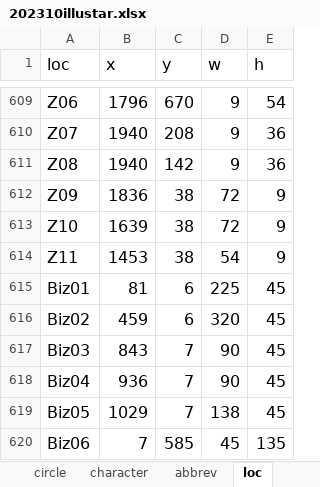
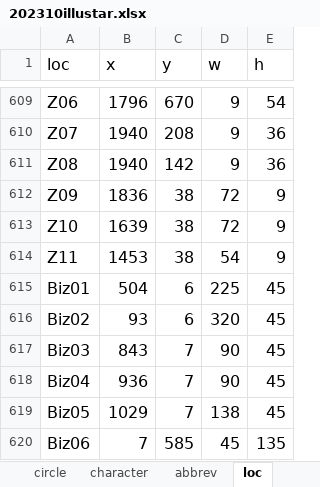
Before and after one commit to nutyworks/illustar, an Excel workbook: 202310illustar.xlsx, sheet loc, drawn as a sheet; only a part is shown, gaps mark what is left out; values as stored, in another font and other column widths than the file's, no borders; charts and pictures not drawn; the diff names each change by its address in the sheet, - before the commit and + after, or states it on an @@ line.

```diff
--- a/202310illustar.xlsx (sheet loc)
+++ b/202310illustar.xlsx (sheet loc)
-B615 (x): 81
+B615 (x): 504
-B616 (x): 459
+B616 (x): 93
```
Also changed, not shown: 2 other files.
